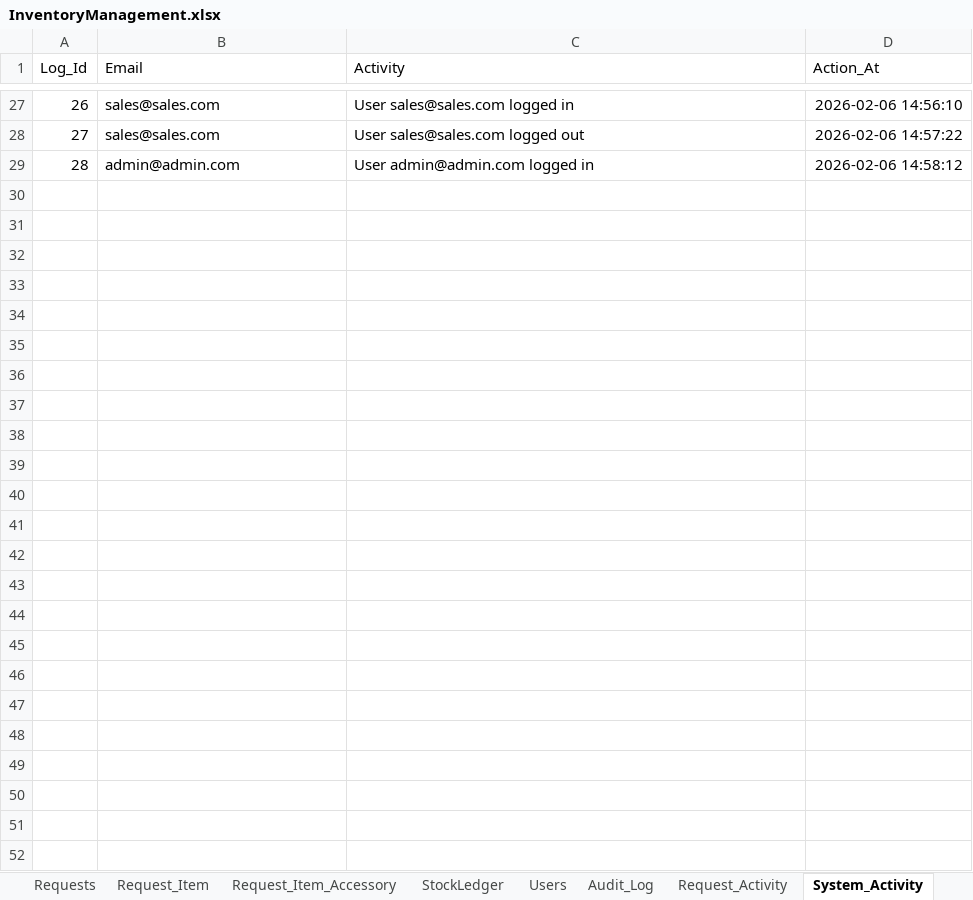
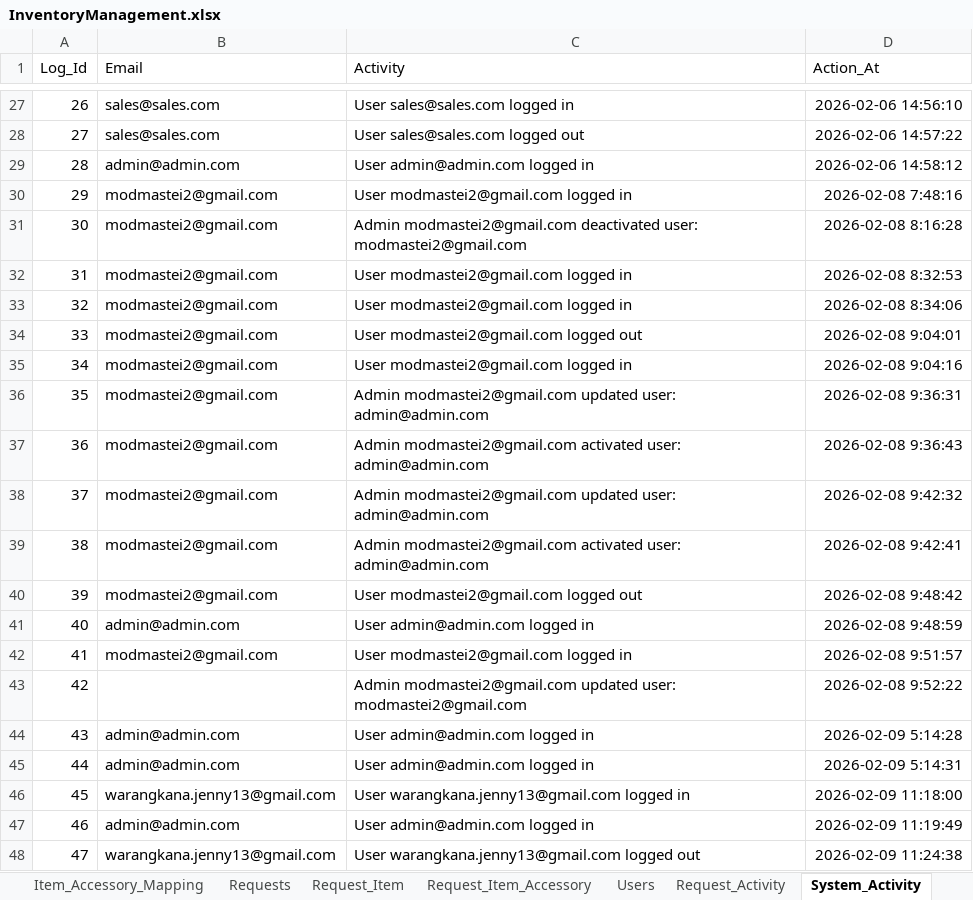
Before and after one commit to modmastei2/inventory-app-script, an Excel workbook: sheets/InventoryManagement.xlsx, sheet System_Activity, drawn as a sheet; only a part is shown, gaps mark what is left out; values as stored, in another font and other column widths than the file's, no borders; charts and pictures not drawn; the diff covers the shown part only; the diff names each change by its address in the sheet, - before the commit and + after, or states it on an @@ line.

Commit message:
Update inventory management records with new requests, items, and user activities
- Added multiple request activities in Request_Activity.csv including new requests, edits, and cancellations.
- Updated Request_Item.csv with additional items, their statuses, and quantities.
- Enhanced Request_Item_Accessory.csv with new accessory requests and their statuses.
- Expanded Requests.csv with new requests, including detailed remarks and statuses.
- Added new session records in Sessions.csv for user activities and logins.
- Updated System_Activity.csv with detailed user login and logout activities.
- Modified Users.csv to include a new column for email sending permissions.
- Updated InventoryManagement.xlsx to reflect all changes made in CSV files.

```diff
--- a/sheets/InventoryManagement.xlsx (sheet System_Activity)
+++ b/sheets/InventoryManagement.xlsx (sheet System_Activity)
-sheet tab: StockLedger
-sheet tab: Audit_Log
+row 30: 29 | modmastei2@gmail.com | User modmastei2@gmail.com logged in | 2026-02-08 7:48:16
+row 31: 30 | modmastei2@gmail.com | Admin modmastei2@gmail.com deactivated user: modmastei2@gmail.com | 2026-02-08 8:16:28
+row 32: 31 | modmastei2@gmail.com | User modmastei2@gmail.com logged in | 2026-02-08 8:32:53
+row 33: 32 | modmastei2@gmail.com | User modmastei2@gmail.com logged in | 2026-02-08 8:34:06
+row 34: 33 | modmastei2@gmail.com | User modmastei2@gmail.com logged out | 2026-02-08 9:04:01
+row 35: 34 | modmastei2@gmail.com | User modmastei2@gmail.com logged in | 2026-02-08 9:04:16
+row 36: 35 | modmastei2@gmail.com | Admin modmastei2@gmail.com updated user: admin@admin.com | 2026-02-08 9:36:31
+row 37: 36 | modmastei2@gmail.com | Admin modmastei2@gmail.com activated user: admin@admin.com | 2026-02-08 9:36:43
+row 38: 37 | modmastei2@gmail.com | Admin modmastei2@gmail.com updated user: admin@admin.com | 2026-02-08 9:42:32
+row 39: 38 | modmastei2@gmail.com | Admin modmastei2@gmail.com activated user: admin@admin.com | 2026-02-08 9:42:41
+row 40: 39 | modmastei2@gmail.com | User modmastei2@gmail.com logged out | 2026-02-08 9:48:42
+row 41: 40 | admin@admin.com | User admin@admin.com logged in | 2026-02-08 9:48:59
+row 42: 41 | modmastei2@gmail.com | User modmastei2@gmail.com logged in | 2026-02-08 9:51:57
+row 43: 42 |  | Admin modmastei2@gmail.com updated user: modmastei2@gmail.com | 2026-02-08 9:52:22
+row 44: 43 | admin@admin.com | User admin@admin.com logged in | 2026-02-09 5:14:28
+row 45: 44 | admin@admin.com | User admin@admin.com logged in | 2026-02-09 5:14:31
+row 46: 45 | warangkana.jenny13@gmail.com | User warangkana.jenny13@gmail.com logged in | 2026-02-09 11:18:00
+row 47: 46 | admin@admin.com | User admin@admin.com logged in | 2026-02-09 11:19:49
+row 48: 47 | warangkana.jenny13@gmail.com | User warangkana.jenny13@gmail.com logged out | 2026-02-09 11:24:38
```
Also changed, not shown: 14 added rows elsewhere in this sheet, sheet Item_Accessory_Mapping, sheet Inventory_Activity, sheet Accessories, sheet Request_Activity, sheet Request_Item_Accessory, sheet Items, 4 more sheets, other sheet tabs, charts or pictures, 17 other files.
